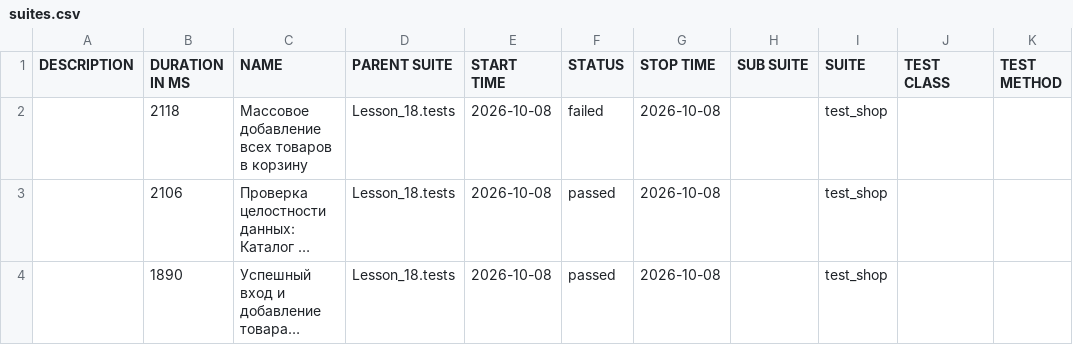
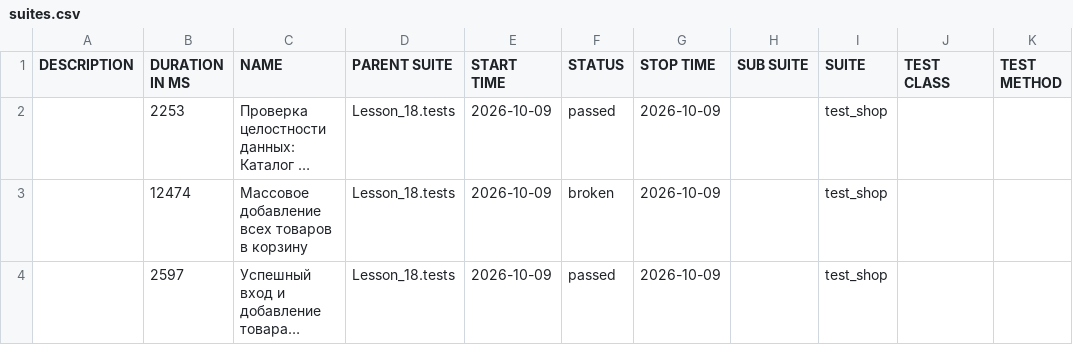
Before and after one commit to Ar4ipraha/automation, a CSV file: data/suites.csv, drawn as a sheet; long unchanged cells end in …; removed rows and columns are numbered as before the commit, all else as after; the diff names each change by its address in the sheet, - before the commit and + after, or states it on an @@ line.

```diff
--- a/data/suites.csv
+++ b/data/suites.csv
-row 2:  | 2118 | Массовое добавление всех товаров в корзину | Lesson_18.tests | 2026-10-08 | failed | 2026-10-08 |  | test_shop
-B2 (DURATION IN MS): 2106
+B2 (DURATION IN MS): 2253
-E2 (START TIME): 2026-10-08
+E2 (START TIME): 2026-10-09
-G2 (STOP TIME): 2026-10-08
+G2 (STOP TIME): 2026-10-09
+row 3:  | 12474 | Массовое добавление всех товаров в корзину | Lesson_18.tests | 2026-10-09 | broken | 2026-10-09 |  | test_shop
-B4 (DURATION IN MS): 1890
+B4 (DURATION IN MS): 2597
-E4 (START TIME): 2026-10-08
+E4 (START TIME): 2026-10-09
-G4 (STOP TIME): 2026-10-08
+G4 (STOP TIME): 2026-10-09
```
Also changed, not shown: data/behaviors.csv, 56 other files.
